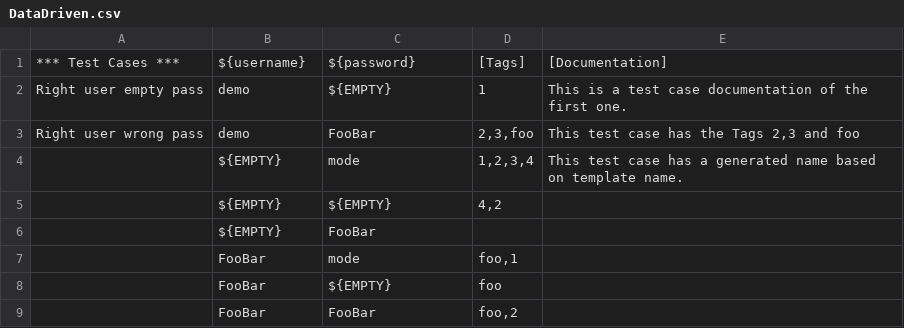
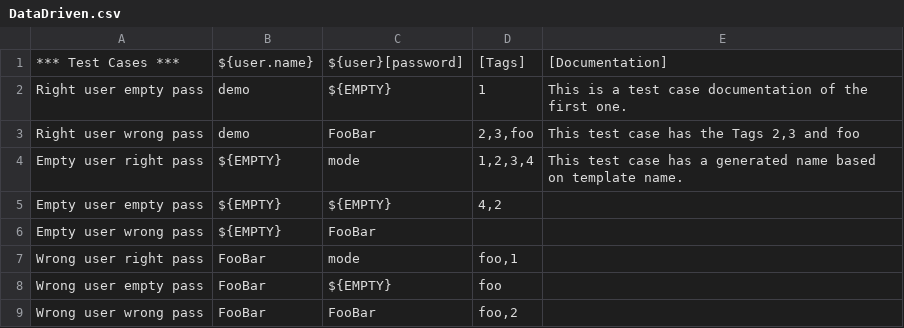
Before and after one commit to Snooz82/robotframework-datadriver, a CSV file: example/Login Tests/DataDriven.csv, drawn as a sheet.

```diff
--- a/example/Login Tests/DataDriven.csv
+++ b/example/Login Tests/DataDriven.csv
@@ -1,9 +1,9 @@
-*** Test Cases ***;${username};${password};[Tags];[Documentation]
+*** Test Cases ***;${user.name};${user}[password];[Tags];[Documentation]
 Right user empty pass;demo;${EMPTY};1;This is a test case documentation of the first one.
 Right user wrong pass;demo;FooBar;2,3,foo;This test case has the Tags 2,3 and foo
-;${EMPTY};mode;1,2,3,4;This test case has a generated name based on template name.
-;${EMPTY};${EMPTY};4,2;
-;${EMPTY};FooBar;;
-;FooBar;mode;foo,1;
-;FooBar;${EMPTY};foo;
-;FooBar;FooBar;foo,2;
+Empty user right pass;${EMPTY};mode;1,2,3,4;This test case has a generated name based on template name.
+Empty user empty pass;${EMPTY};${EMPTY};4,2;
+Empty user wrong pass;${EMPTY};FooBar;;
+Wrong user right pass;FooBar;mode;foo,1;
+Wrong user empty pass;FooBar;${EMPTY};foo;
+Wrong user wrong pass;FooBar;FooBar;foo,2;
```
Also changed, not shown: 6 other files.
